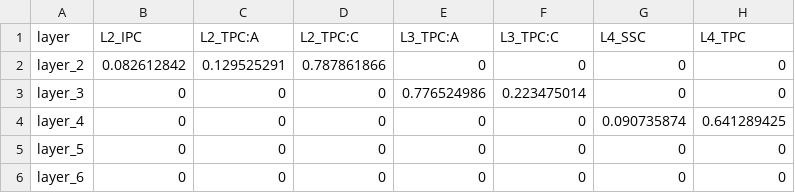
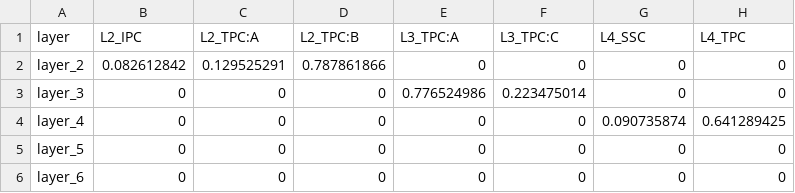
Before and after one commit to BlueBrain/atlas-densities, a CSV file: atlas_densities/app/data/mtypes/mapping_cortex_all_to_exc_mtypes.csv, drawn as a sheet; only a part is shown; the diff names each change by its address in the sheet, - before the commit and + after, or states it on an @@ line.

Commit message:
Update mapping_cortex_all_to_exc_mtypes.csv
L2_TPC classification retains B

```diff
--- a/atlas_densities/app/data/mtypes/mapping_cortex_all_to_exc_mtypes.csv
+++ b/atlas_densities/app/data/mtypes/mapping_cortex_all_to_exc_mtypes.csv
-D1: L2_TPC:C
+D1: L2_TPC:B
```
